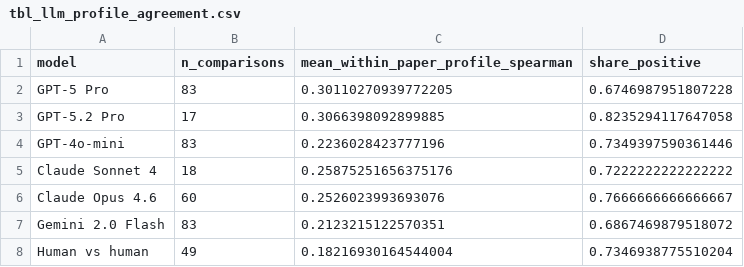
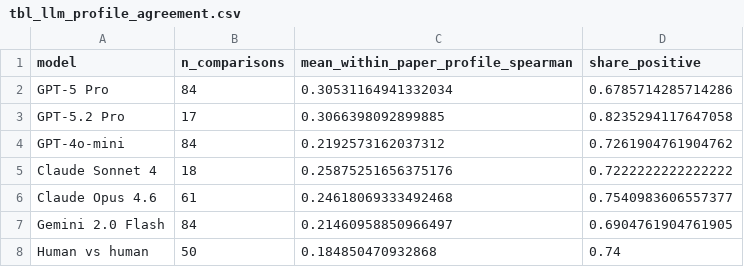
Before and after one commit to unjournal/unjournaldata, a CSV file: website/posts/ratings-reliability-2026/results/tbl_llm_profile_agreement.csv, drawn as a sheet.

```diff
--- a/website/posts/ratings-reliability-2026/results/tbl_llm_profile_agreement.csv
+++ b/website/posts/ratings-reliability-2026/results/tbl_llm_profile_agreement.csv
@@ -1,8 +1,8 @@
 model,n_comparisons,mean_within_paper_profile_spearman,share_positive
-GPT-5 Pro,83,0.30110270939772205,0.6746987951807228
+GPT-5 Pro,84,0.30531164941332034,0.6785714285714286
 GPT-5.2 Pro,17,0.3066398092899885,0.8235294117647058
-GPT-4o-mini,83,0.2236028423777196,0.7349397590361446
+GPT-4o-mini,84,0.2192573162037312,0.7261904761904762
 Claude Sonnet 4,18,0.25875251656375176,0.7222222222222222
-Claude Opus 4.6,60,0.2526023993693076,0.7666666666666667
-Gemini 2.0 Flash,83,0.2123215122570351,0.6867469879518072
-Human vs human,49,0.18216930164544004,0.7346938775510204
+Claude Opus 4.6,61,0.24618069333492468,0.7540983606557377
+Gemini 2.0 Flash,84,0.21460958850966497,0.6904761904761905
+Human vs human,50,0.184850470932868,0.74
```
Also changed, not shown: website/posts/ratings-reliability-2026/results/tbl_by_year.csv, website/posts/ratings-reliability-2026/results/tbl_corr_paper_mean_level.csv, 44 other files.
